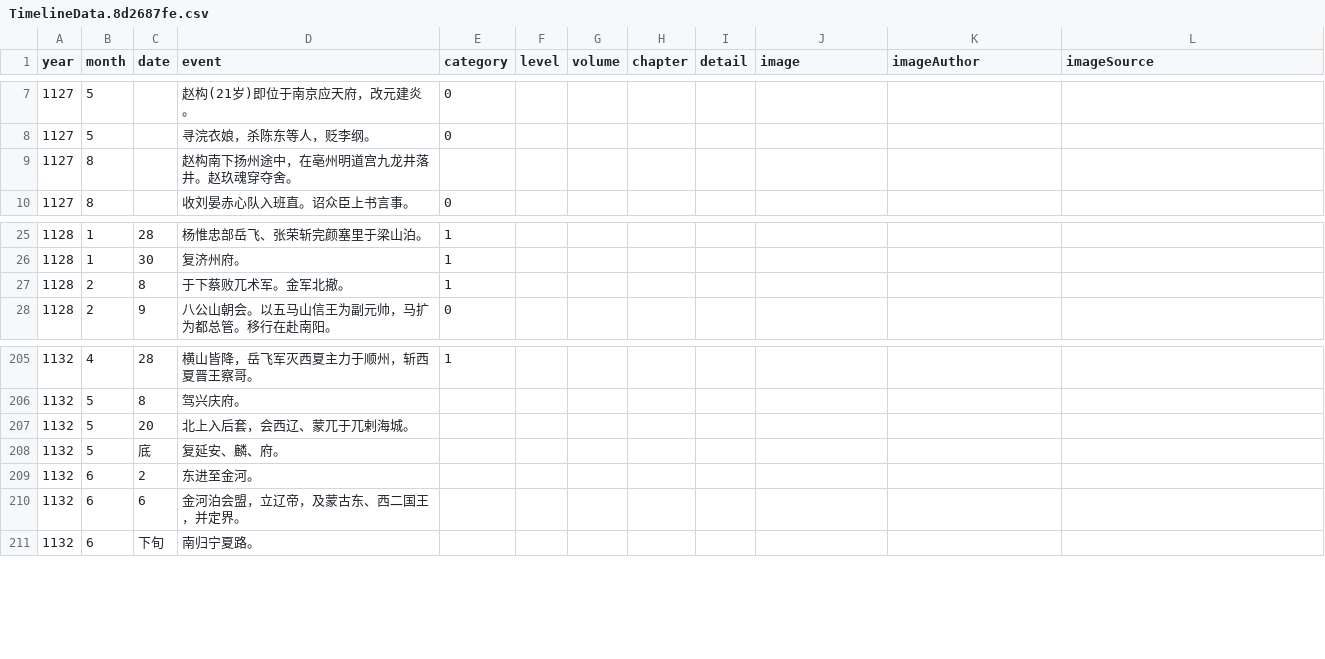
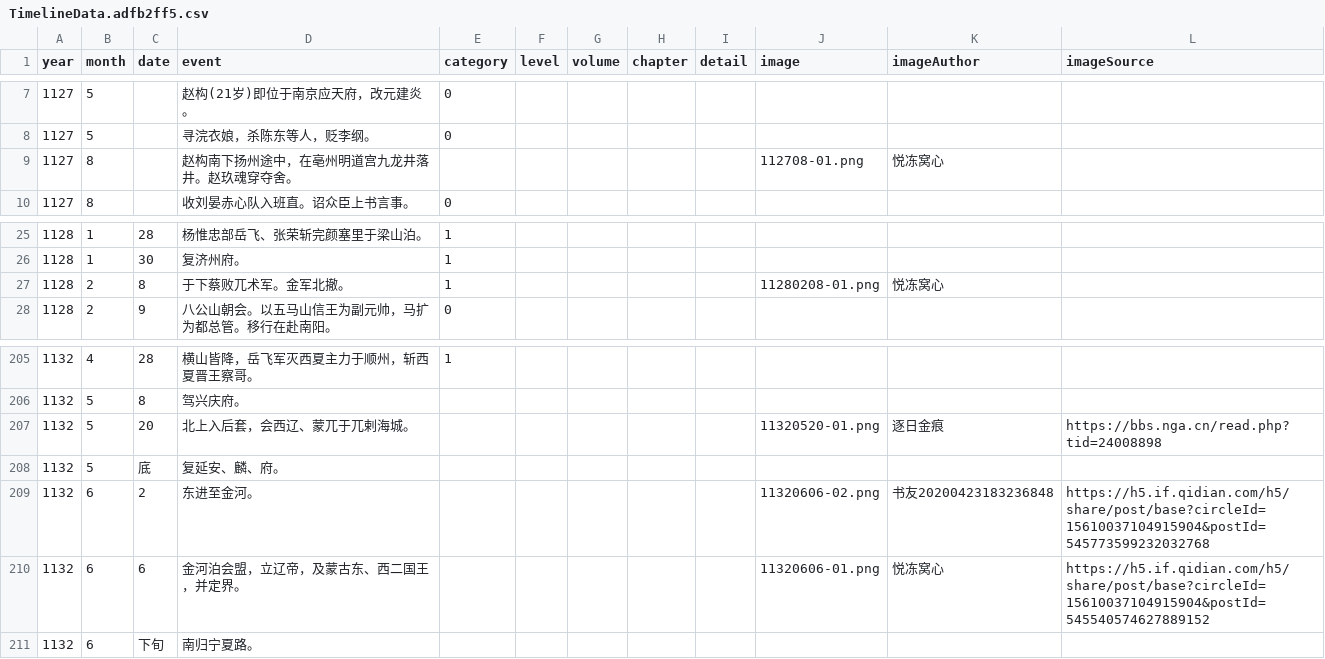
Before and after one commit to liudanpashui/shaosong-timeline, a CSV file: static/media/TimelineData.adfb2ff5.csv (was static/media/TimelineData.8d2687fe.csv), drawn as a sheet; only a part is shown, gaps mark what is left out.

```diff
--- a/static/media/TimelineData.8d2687fe.csv
+++ b/static/media/TimelineData.adfb2ff5.csv
@@ -8,3 +8,3 @@ year	month	date	event	category	level	volume	chapter	detail	image	imageAuthor	ima
 1127	5		寻浣衣娘，杀陈东等人，贬李纲。	0							
-1127	8		赵构南下扬州途中，在亳州明道宫九龙井落井。赵玖魂穿夺舍。								
+1127	8		赵构南下扬州途中，在亳州明道宫九龙井落井。赵玖魂穿夺舍。						112708-01.png	悦冻窝心	
 1127	8		收刘晏赤心队入班直。诏众臣上书言事。	0							
@@ -26,3 +26,3 @@ year	month	date	event	category	level	volume	chapter	detail	image	imageAuthor	ima
 1128	1	30	复济州府。	1							
-1128	2	8	于下蔡败兀术军。金军北撤。	1							
+1128	2	8	于下蔡败兀术军。金军北撤。	1					11280208-01.png	悦冻窝心	
 1128	2	9	八公山朝会。以五马山信王为副元帅，马扩为都总管。移行在赴南阳。	0							
@@ -206,6 +206,6 @@ year	month	date	event	category	level	volume	chapter	detail	image	imageAuthor	ima
 1132	5	8	驾兴庆府。								
-1132	5	20	北上入后套，会西辽、蒙兀于兀剌海城。								
+1132	5	20	北上入后套，会西辽、蒙兀于兀剌海城。						11320520-01.png	逐日金痕	https://bbs.nga.cn/read.php?tid=24008898
 1132	5	底	复延安、麟、府。								
-1132	6	2	东进至金河。								
-1132	6	6	金河泊会盟，立辽帝，及蒙古东、西二国王，并定界。								
+1132	6	2	东进至金河。						11320606-02.png	书友20200423183236848	https://h5.if.qidian.com/h5/share/post/base?circleId=15610037104915904&postId=545773599232032768
+1132	6	6	金河泊会盟，立辽帝，及蒙古东、西二国王，并定界。						11320606-01.png	悦冻窝心	https://h5.if.qidian.com/h5/share/post/base?circleId=15610037104915904&postId=545540574627889152
 1132	6	下旬	南归宁夏路。								
```
Also changed, not shown: 24 other files.
